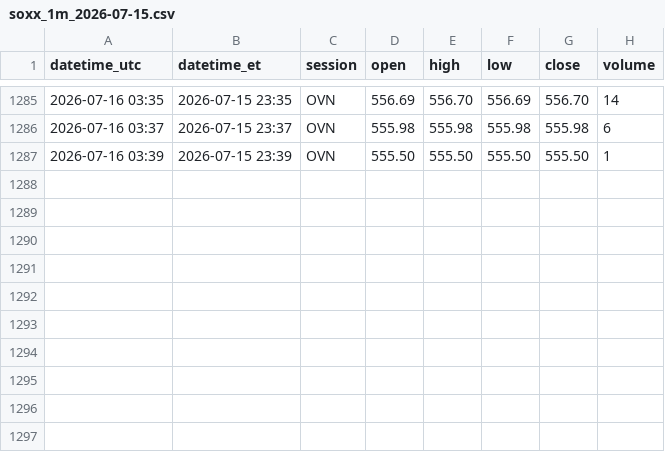
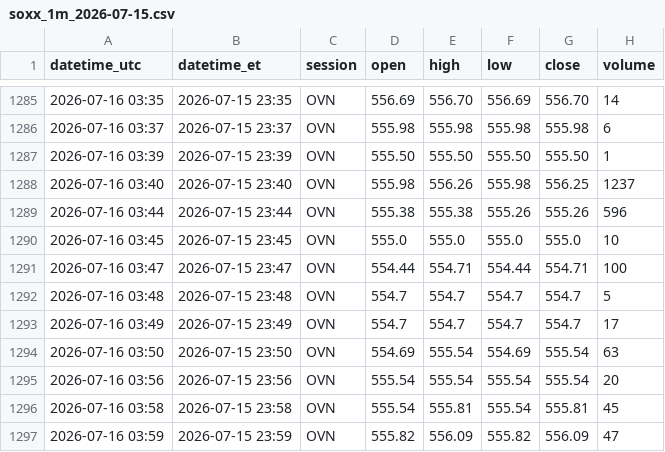
Before and after one commit to amir2020007/Recording-1Min, a CSV file: data/2026-07-15/soxx_1m_2026-07-15.csv, drawn as a sheet; only a part is shown, gaps mark what is left out.

```diff
--- a/data/2026-07-15/soxx_1m_2026-07-15.csv
+++ b/data/2026-07-15/soxx_1m_2026-07-15.csv
@@ -1287 +1287,11 @@ datetime_utc,datetime_et,session,open,high,low,close,volume
 2026-07-16 03:39,2026-07-15 23:39,OVN,555.50,555.50,555.50,555.50,1
+2026-07-16 03:40,2026-07-15 23:40,OVN,555.98,556.26,555.98,556.25,1237
+2026-07-16 03:44,2026-07-15 23:44,OVN,555.38,555.38,555.26,555.26,596
+2026-07-16 03:45,2026-07-15 23:45,OVN,555.0,555.0,555.0,555.0,10
+2026-07-16 03:47,2026-07-15 23:47,OVN,554.44,554.71,554.44,554.71,100
+2026-07-16 03:48,2026-07-15 23:48,OVN,554.7,554.7,554.7,554.7,5
+2026-07-16 03:49,2026-07-15 23:49,OVN,554.7,554.7,554.7,554.7,17
+2026-07-16 03:50,2026-07-15 23:50,OVN,554.69,555.54,554.69,555.54,63
+2026-07-16 03:56,2026-07-15 23:56,OVN,555.54,555.54,555.54,555.54,20
+2026-07-16 03:58,2026-07-15 23:58,OVN,555.54,555.81,555.54,555.81,45
+2026-07-16 03:59,2026-07-15 23:59,OVN,555.82,556.09,555.82,556.09,47
```
Also changed, not shown: 2 other files.
